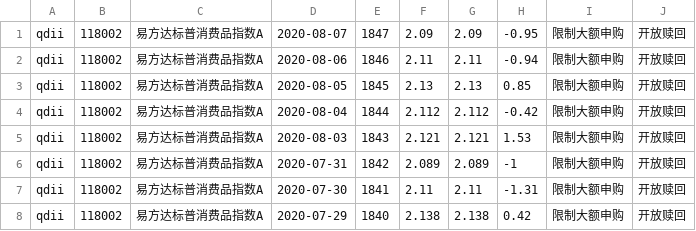
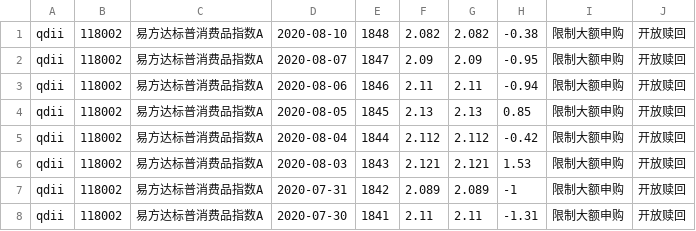
Before and after one commit to imgaara/invest, a CSV file: fund/navs/118002.csv, drawn as a sheet; only a part is shown; the shorter side is filled out with more unchanged rows.

```diff
--- a/fund/navs/118002.csv
+++ b/fund/navs/118002.csv
@@ -1 +1,2 @@
+qdii,118002,易方达标普消费品指数A,2020-08-10,1848,2.082,2.082,-0.38,限制大额申购,开放赎回,
 qdii,118002,易方达标普消费品指数A,2020-08-07,1847,2.09,2.09,-0.95,限制大额申购,开放赎回,
```
Also changed, not shown: fund/navs/005676.csv, fund/navs/161005.csv, 50 other files.
